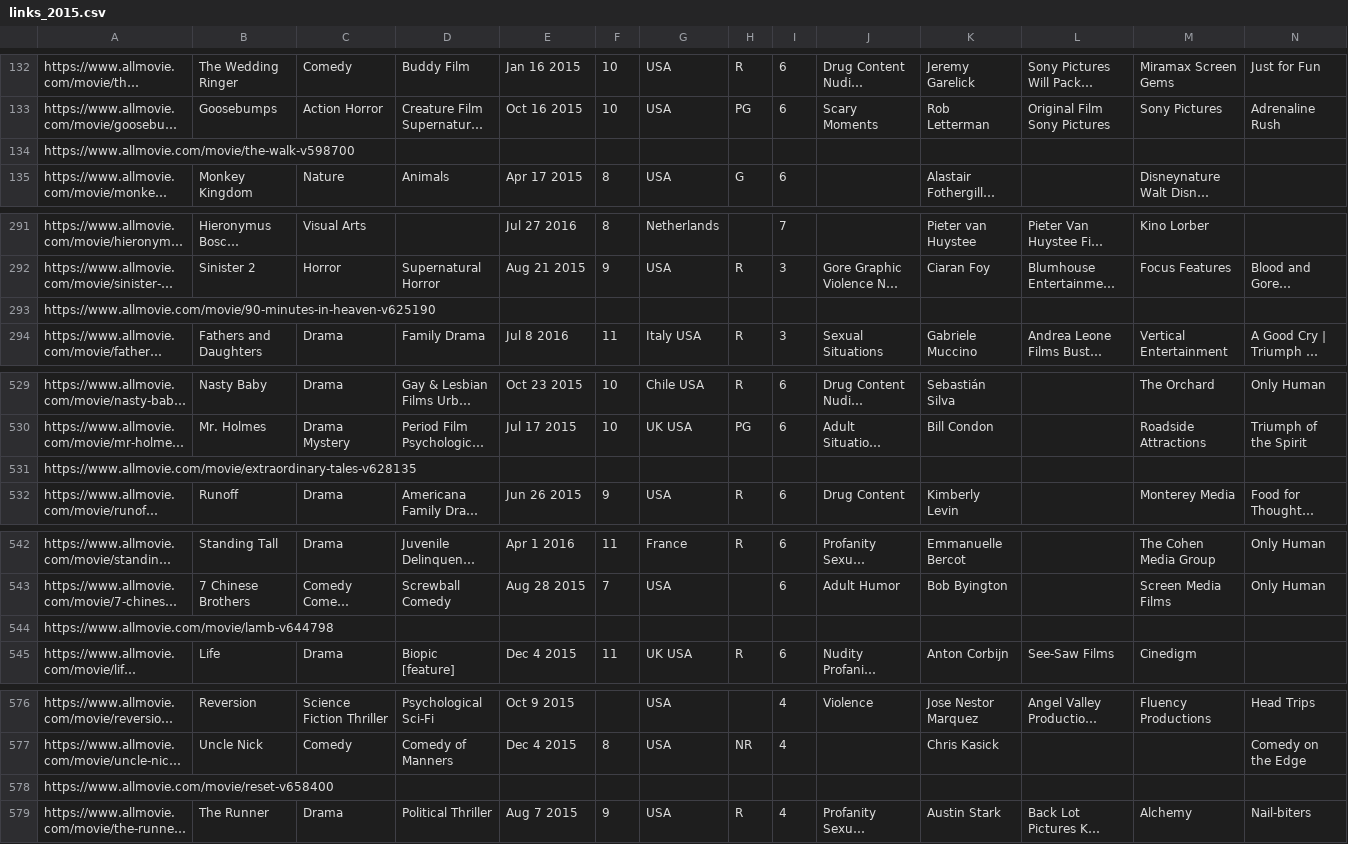
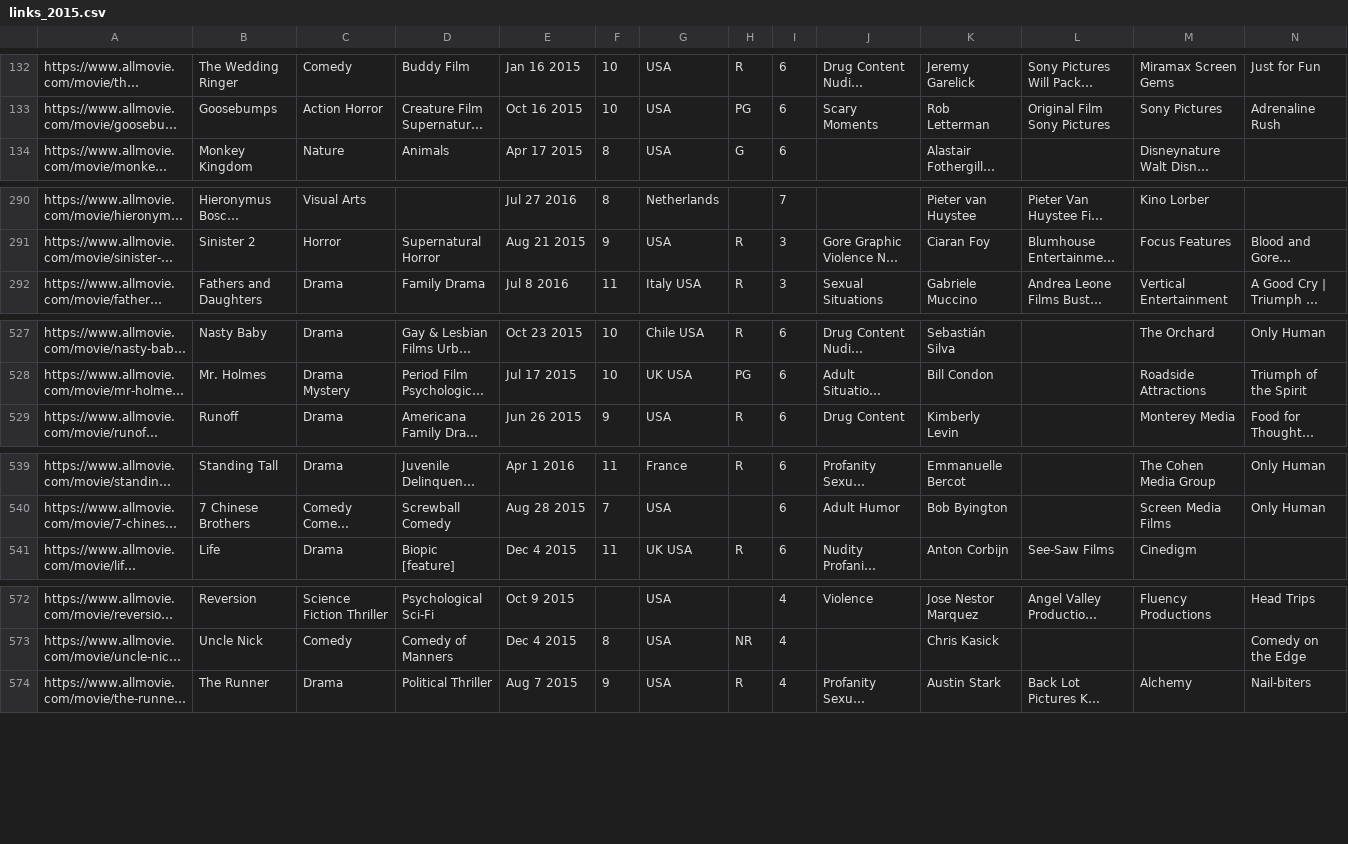
Before and after one commit to MarioFernandes73/FEUP_DAPI, a CSV file: data/links_2015.csv, drawn as a sheet; only a part is shown, gaps mark what is left out; long unchanged cells end in …; rows hold the shown columns only; the diff covers the shown part only; the diff names each change by its address in the sheet, - before the commit and + after, or states it on an @@ line.

```diff
--- a/data/links_2015.csv
+++ b/data/links_2015.csv
-row 134: https://www.allmovie.com/movie/the-walk-v598700
-row 293: https://www.allmovie.com/movie/90-minutes-in-heaven-v625190
-row 531: https://www.allmovie.com/movie/extraordinary-tales-v628135
-row 544: https://www.allmovie.com/movie/lamb-v644798
-row 578: https://www.allmovie.com/movie/reset-v658400
```
Also changed, not shown: 1 removed row elsewhere in this file, data/links_2017.csv.
